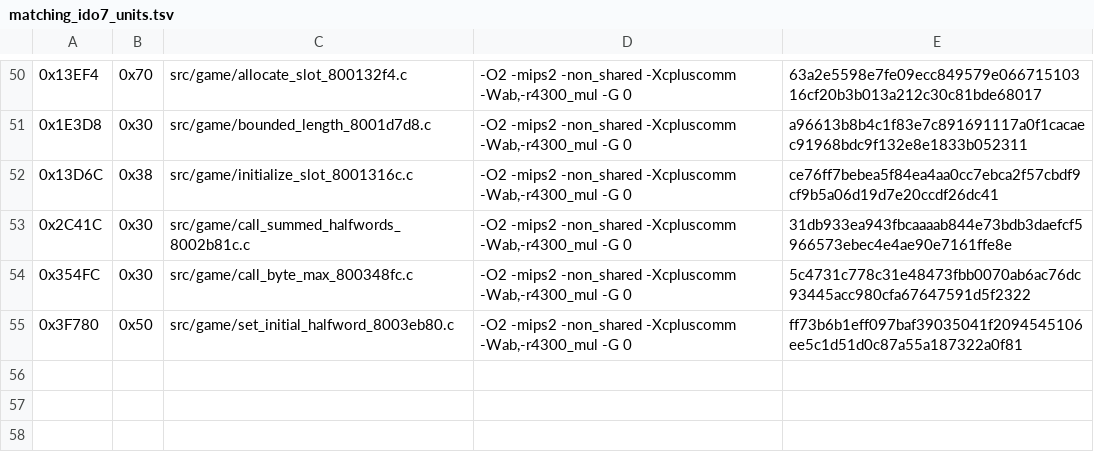
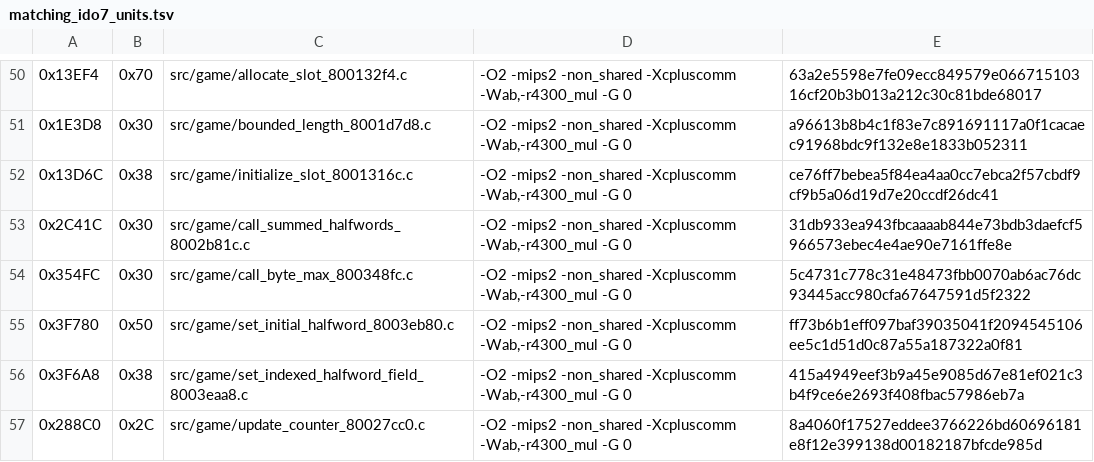
Before and after one commit to TheGh0stShip/Nagano-Winter-Olympics-98-N64, a TSV file: config/us/matching_ido7_units.tsv, drawn as a sheet; only a part is shown, gaps mark what is left out; the diff names each change by its address in the sheet, - before the commit and + after, or states it on an @@ line.

Commit message:
Match buffer and halfword helpers

```diff
--- a/config/us/matching_ido7_units.tsv
+++ b/config/us/matching_ido7_units.tsv
+row 56: 0x3F6A8 | 0x38 | src/game/set_indexed_halfword_field_8003eaa8.c | -O2 -mips2 -non_shared -Xcpluscomm -Wab,-r4300_mul -G 0 | 415a4949eef3b9a45e9085d67e81ef021c3b4f9ce6e2693f408fbac57986eb7a
+row 57: 0x288C0 | 0x2C | src/game/update_counter_80027cc0.c | -O2 -mips2 -non_shared -Xcpluscomm -Wab,-r4300_mul -G 0 | 8a4060f17527eddee3766226bd60696181e8f12e399138d00182187bfcde985d
```
Also changed, not shown: config/us/matching_ido_units.tsv, 7 other files.
